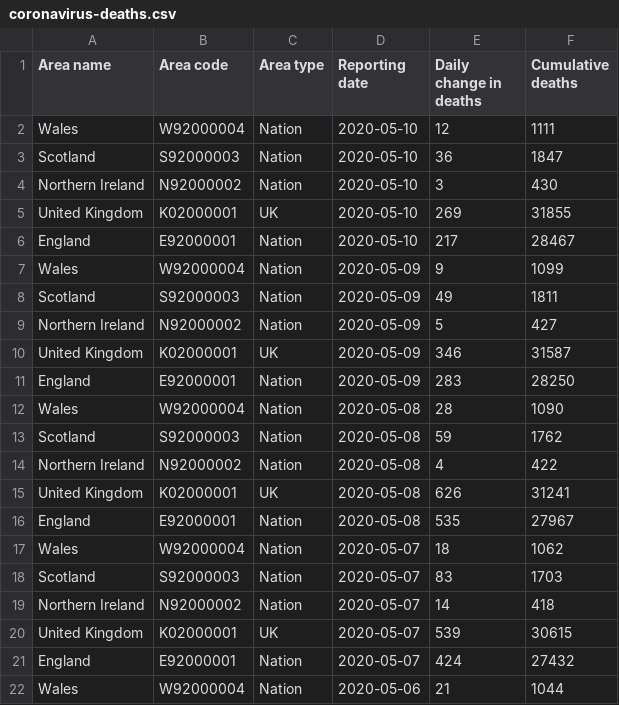
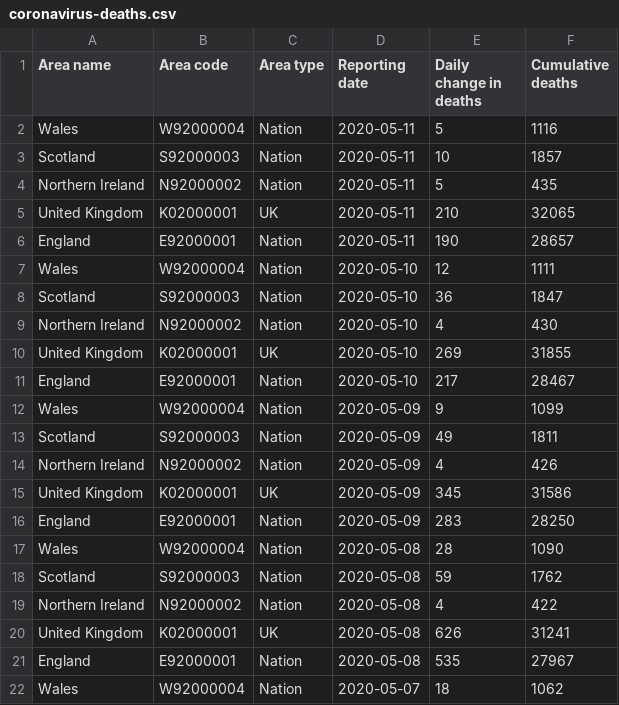
Before and after one commit to maxeyre/COVID-19, a CSV file: data_scraper/data/original/coronavirus-deaths.csv, drawn as a sheet; only a part is shown; the shorter side is filled out with more unchanged rows.

Commit message:
“scrape”

```diff
--- a/data_scraper/data/original/coronavirus-deaths.csv
+++ b/data_scraper/data/original/coronavirus-deaths.csv
@@ -1,5 +1,10 @@
 Area name,Area code,Area type,Reporting date,Daily change in deaths,Cumulative deaths
+Wales,W92000004,Nation,2020-05-11,5,1116
+Scotland,S92000003,Nation,2020-05-11,10,1857
+Northern Ireland,N92000002,Nation,2020-05-11,5,435
+United Kingdom,K02000001,UK,2020-05-11,210,32065
+England,E92000001,Nation,2020-05-11,190,28657
 Wales,W92000004,Nation,2020-05-10,12,1111
 Scotland,S92000003,Nation,2020-05-10,36,1847
-Northern Ireland,N92000002,Nation,2020-05-10,3,430
+Northern Ireland,N92000002,Nation,2020-05-10,4,430
 United Kingdom,K02000001,UK,2020-05-10,269,31855
@@ -8,4 +13,4 @@ Wales,W92000004,Nation,2020-05-09,9,1099
 Scotland,S92000003,Nation,2020-05-09,49,1811
-Northern Ireland,N92000002,Nation,2020-05-09,5,427
-United Kingdom,K02000001,UK,2020-05-09,346,31587
+Northern Ireland,N92000002,Nation,2020-05-09,4,426
+United Kingdom,K02000001,UK,2020-05-09,345,31586
 England,E92000001,Nation,2020-05-09,283,28250
```
Also changed, not shown: data_scraper/data/processed/JHU_100-cases.csv, 3 other files.
